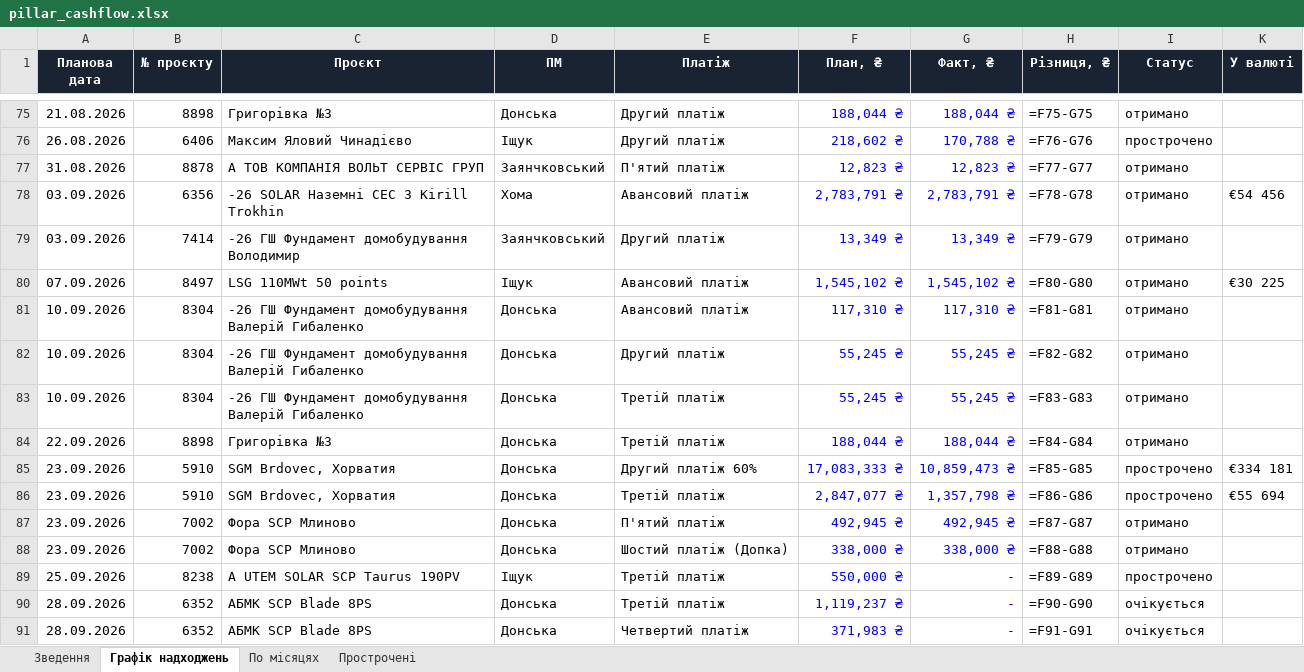
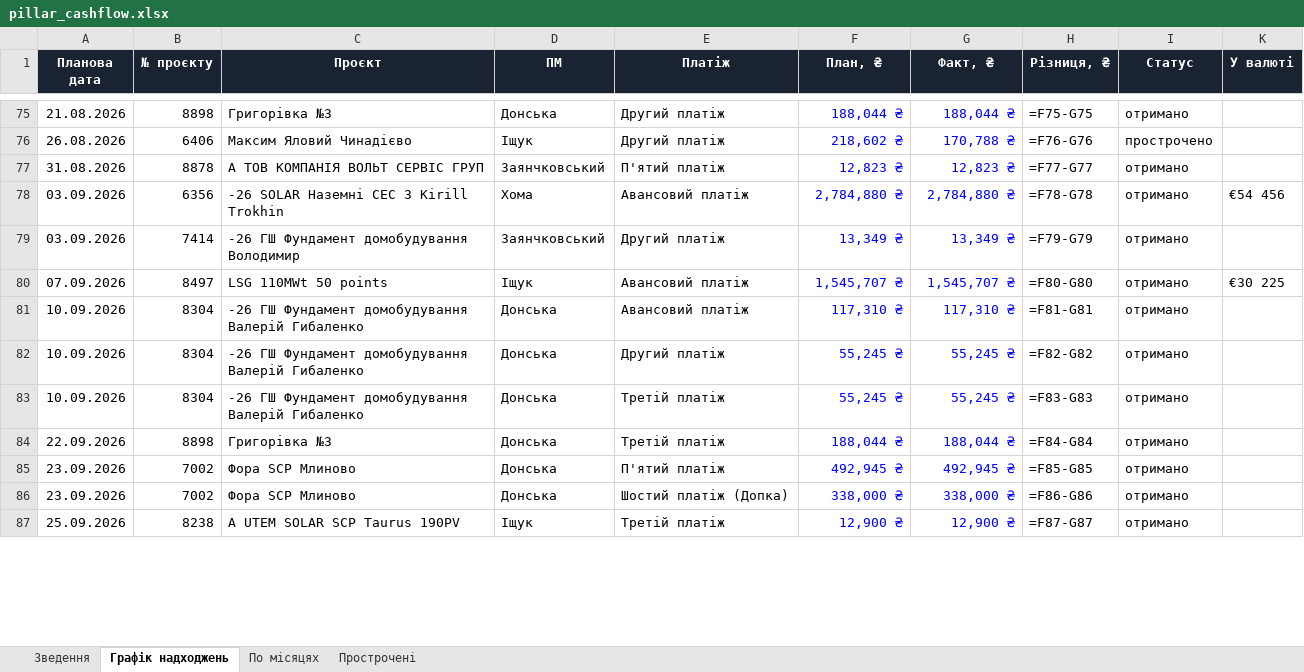
Before and after one commit to aleksandrkhoma-coder/pillar, an Excel workbook: pillar_cashflow.xlsx, sheet Графік надходжень, drawn as a sheet; only a part is shown, gaps mark what is left out; values as stored, in another font and other column widths than the file's, no borders; formulas without a stored value are shown as written; removed rows and columns are numbered as before the commit, all else as after; the diff covers the shown part only; the diff names each change by its address in the sheet, - before the commit and + after, or states it on an @@ line.

```diff
--- a/pillar_cashflow.xlsx (sheet Графік надходжень)
+++ b/pillar_cashflow.xlsx (sheet Графік надходжень)
-F78 (План, ₴): 2,783,791 ₴
+F78 (План, ₴): 2,784,880 ₴
-G78 (Факт, ₴): 2,783,791 ₴
+G78 (Факт, ₴): 2,784,880 ₴
-F80 (План, ₴): 1,545,102 ₴
+F80 (План, ₴): 1,545,707 ₴
-G80 (Факт, ₴): 1,545,102 ₴
+G80 (Факт, ₴): 1,545,707 ₴
-row 85: 23.09.2026 | 5910 | SGM Brdovec, Хорватия | Донська | Другий платіж 60% | 17,083,333 ₴ | 10,859,473 ₴ | =F85-G85 | прострочено | €334 181
-row 86: 23.09.2026 | 5910 | SGM Brdovec, Хорватия | Донська | Третій платіж | 2,847,077 ₴ | 1,357,798 ₴ | =F86-G86 | прострочено | €55 694
-H85 (Різниця, ₴): =F87-G87
+H85 (Різниця, ₴): =F85-G85
-H86 (Різниця, ₴): =F88-G88
+H86 (Різниця, ₴): =F86-G86
-F87 (План, ₴): 550,000 ₴
+F87 (План, ₴): 12,900 ₴
-G87 (Факт, ₴): -
+G87 (Факт, ₴): 12,900 ₴
-H87 (Різниця, ₴): =F89-G89
+H87 (Різниця, ₴): =F87-G87
-I87 (Статус): прострочено
+I87 (Статус): отримано
-row 90: 28.09.2026 | 6352 | АБМК SCP Blade 8PS | Донська | Третій платіж | 1,119,237 ₴ | - | =F90-G90 | очікується
-row 91: 28.09.2026 | 6352 | АБМК SCP Blade 8PS | Донська | Четвертий платіж | 371,983 ₴ | - | =F91-G91 | очікується
```
Also changed, not shown: 4 added rows and 31 edited cells elsewhere in this sheet, sheet Прострочені, sheet Зведення, hidden cells, 52 other files.
